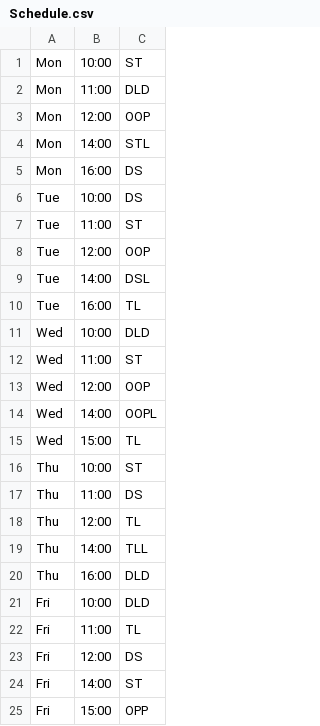
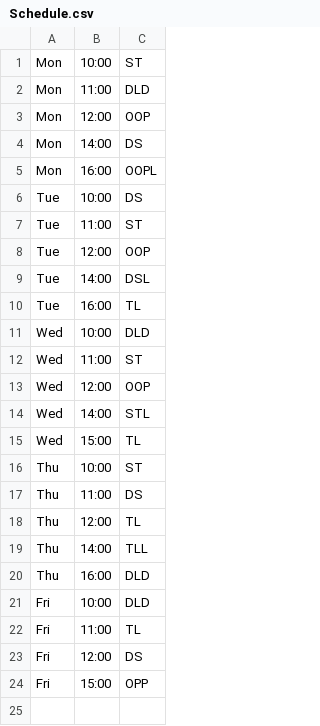
Before and after one commit to Janmejay-Joshi/Auto-Attendance-Moodle, a CSV file: Schedule.csv, drawn as a sheet.

Commit message:
Updated for New Schedule

```diff
--- a/Schedule.csv
+++ b/Schedule.csv
@@ -3,4 +3,4 @@ Mon,11:00,DLD
 Mon,12:00,OOP
-Mon,14:00,STL
-Mon,16:00,DS
+Mon,14:00,DS
+Mon,16:00,OOPL
 Tue,10:00,DS
@@ -13,3 +13,3 @@ Wed,11:00,ST
 Wed,12:00,OOP
-Wed,14:00,OOPL
+Wed,14:00,STL
 Wed,15:00,TL
@@ -23,3 +23,2 @@ Fri,11:00,TL
 Fri,12:00,DS
-Fri,14:00,ST
 Fri,15:00,OPP
```
